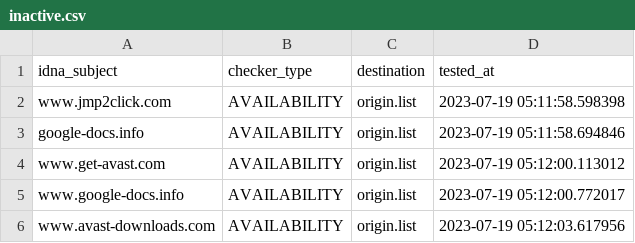
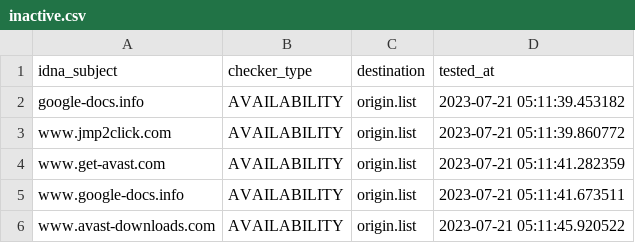
Before and after one commit to dead-hosts/add.Dead_git_FadeMind, a CSV file: .pyfunceble/inactive.csv, drawn as a sheet.

```diff
--- a/.pyfunceble/inactive.csv
+++ b/.pyfunceble/inactive.csv
@@ -1,6 +1,6 @@
 idna_subject,checker_type,destination,tested_at
-www.jmp2click.com,AVAILABILITY,origin.list,2023-07-19 05:11:58.598398
-google-docs.info,AVAILABILITY,origin.list,2023-07-19 05:11:58.694846
-www.get-avast.com,AVAILABILITY,origin.list,2023-07-19 05:12:00.113012
-www.google-docs.info,AVAILABILITY,origin.list,2023-07-19 05:12:00.772017
-www.avast-downloads.com,AVAILABILITY,origin.list,2023-07-19 05:12:03.617956
+google-docs.info,AVAILABILITY,origin.list,2023-07-21 05:11:39.453182
+www.jmp2click.com,AVAILABILITY,origin.list,2023-07-21 05:11:39.860772
+www.get-avast.com,AVAILABILITY,origin.list,2023-07-21 05:11:41.282359
+www.google-docs.info,AVAILABILITY,origin.list,2023-07-21 05:11:41.673511
+www.avast-downloads.com,AVAILABILITY,origin.list,2023-07-21 05:11:45.920522
```
Also changed, not shown: 9 other files.
